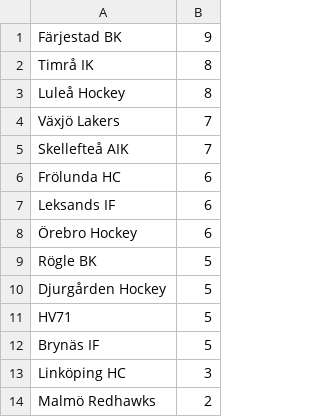
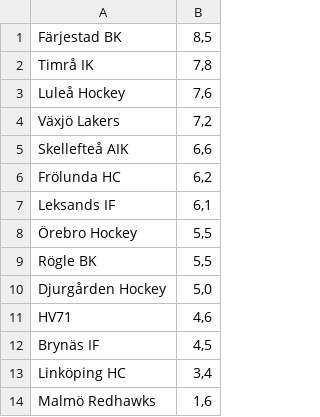
Before and after one commit to erikbjork-collab/shl-power-ranking, a CSV file: ranking.csv, drawn as a sheet.

Commit message:
Add files via upload

```diff
--- a/ranking.csv
+++ b/ranking.csv
@@ -1,14 +1,14 @@
-Färjestad BK,9
-Timrå IK,8
-Luleå Hockey,8
-Växjö Lakers,7
-Skellefteå AIK,7
-Frölunda HC,6
-Leksands IF,6
-Örebro Hockey,6
-Rögle BK,5
-Djurgården Hockey,5
-HV71,5
-Brynäs IF,5
-Linköping HC,3
-Malmö Redhawks,2
+Färjestad BK,"8,5"
+Timrå IK,"7,8"
+Luleå Hockey,"7,6"
+Växjö Lakers,"7,2"
+Skellefteå AIK,"6,6"
+Frölunda HC,"6,2"
+Leksands IF,"6,1"
+Örebro Hockey,"5,5"
+Rögle BK,"5,5"
+Djurgården Hockey,"5,0"
+HV71,"4,6"
+Brynäs IF,"4,5"
+Linköping HC,"3,4"
+Malmö Redhawks,"1,6"
```
